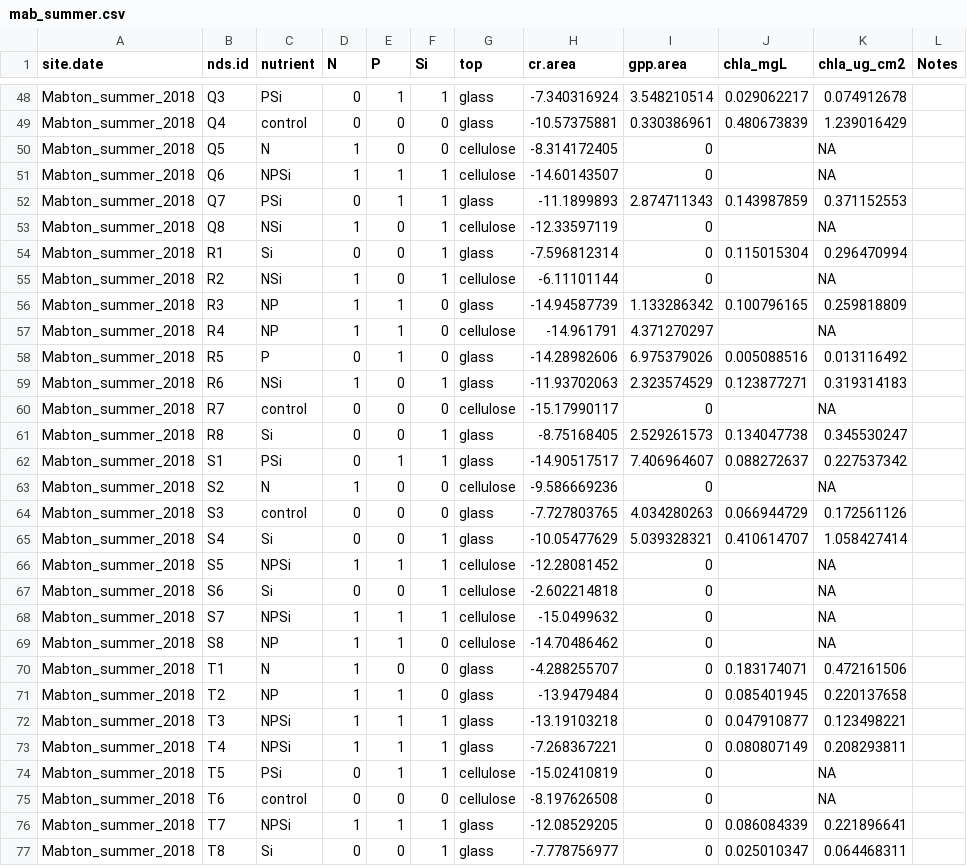
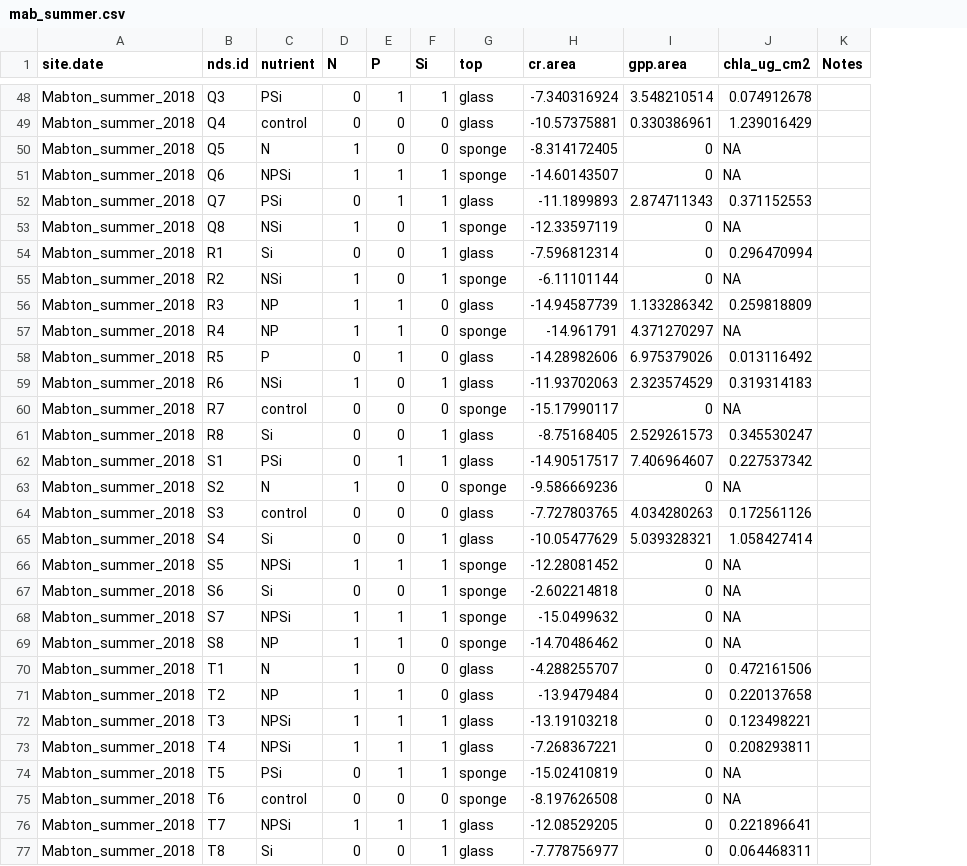
Before and after one commit to clayarango/Yakima-Ag-Sampling, a CSV file: mab_summer.csv, drawn as a sheet; only a part is shown, gaps mark what is left out; the diff covers the shown part only; the diff names each change by its address in the sheet, - before the commit and + after, or states it on an @@ line.

```diff
--- a/mab_summer.csv
+++ b/mab_summer.csv
-column J (chla_mgL), rows 48-77: 0.029062217 | 0.480673839 |  |  | 0.143987859 |  | 0.115015304 |  | 0.100796165 |  | 0.005088516 | 0.123877271 |  | 0.134047738 | 0.088272637 |  | 0.066944729 | 0.410614707 |  |  |  |  | 0.183174071 | 0.085401945 | 0.047910877 | 0.080807149 |  |  | 0.086084339 | 0.025010347
-G50:G51 (top): cellulose
+G50:G51 (top): sponge
-G53 (top): cellulose
+G53 (top): sponge
-G55 (top): cellulose
+G55 (top): sponge
-G57 (top): cellulose
+G57 (top): sponge
-G60 (top): cellulose
+G60 (top): sponge
-G63 (top): cellulose
+G63 (top): sponge
-G66:G69 (top): cellulose
+G66:G69 (top): sponge
-G74:G75 (top): cellulose
+G74:G75 (top): sponge
```
Also changed, not shown: 27 edited cells elsewhere in this file, cle_summer.csv.
